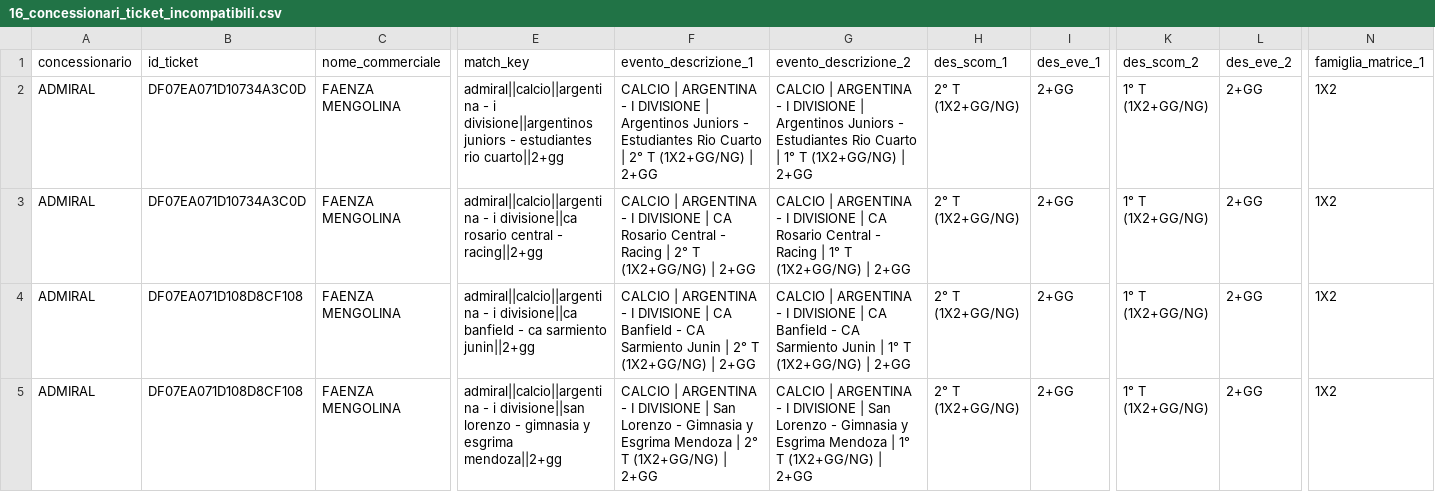
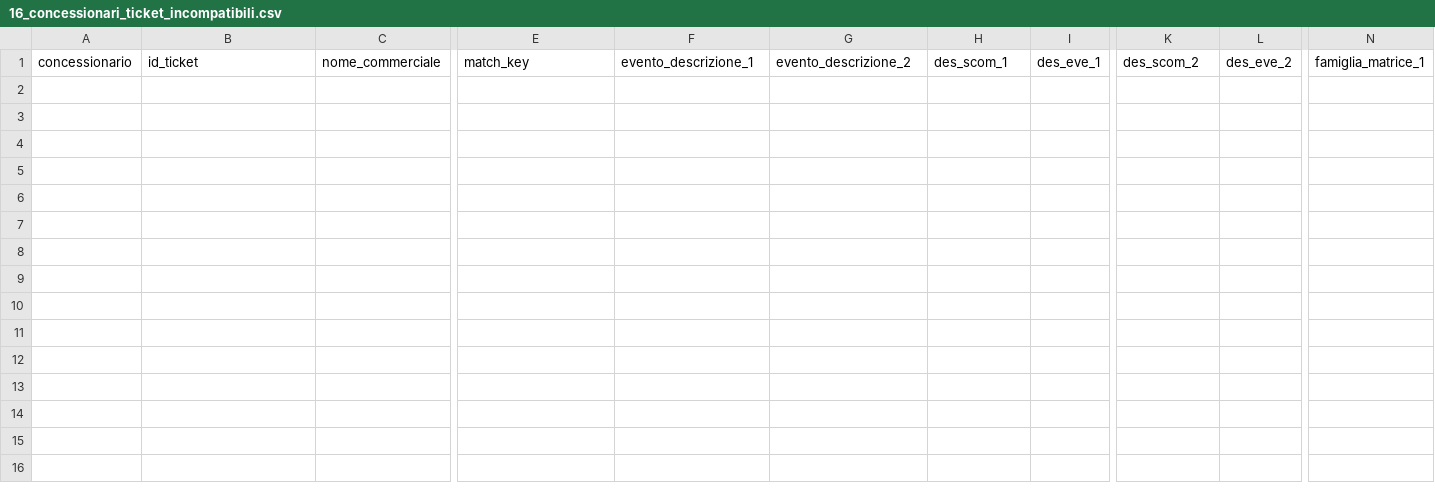
Before and after one commit to albagammamarketing-source/63_montecarlo_incompatibili, a CSV file: output/16_concessionari_ticket_incompatibili.csv, drawn as a sheet; only a part is shown, gaps mark what is left out; rows hold the shown columns only; the diff names each change by its address in the sheet, - before the commit and + after, or states it on an @@ line.

```diff
--- a/output/16_concessionari_ticket_incompatibili.csv
+++ b/output/16_concessionari_ticket_incompatibili.csv
-row 2: ADMIRAL | DF07EA071D10734A3C0D | FAENZA MENGOLINA | admiral||calcio||argentina - i divisione||argentinos juniors - estudiantes rio cuarto||2+gg | CALCIO | ARGENTINA - I DIVISIONE | Argentinos Juniors - Estudiantes Rio Cuarto | 2° T (1X2+GG/NG) | 2+GG | CALCIO | ARGENTINA - I DIVISIONE | Argentinos Juniors - Estudiantes Rio Cuarto | 1° T (1X2+GG/NG) | 2+GG | 2° T (1X2+GG/NG) | 2+GG | 1° T (1X2+GG/NG) | 2+GG | 1X2
-row 3: ADMIRAL | DF07EA071D10734A3C0D | FAENZA MENGOLINA | admiral||calcio||argentina - i divisione||ca rosario central - racing||2+gg | CALCIO | ARGENTINA - I DIVISIONE | CA Rosario Central - Racing | 2° T (1X2+GG/NG) | 2+GG | CALCIO | ARGENTINA - I DIVISIONE | CA Rosario Central - Racing | 1° T (1X2+GG/NG) | 2+GG | 2° T (1X2+GG/NG) | 2+GG | 1° T (1X2+GG/NG) | 2+GG | 1X2
-row 4: ADMIRAL | DF07EA071D108D8CF108 | FAENZA MENGOLINA | admiral||calcio||argentina - i divisione||ca banfield - ca sarmiento junin||2+gg | CALCIO | ARGENTINA - I DIVISIONE | CA Banfield - CA Sarmiento Junin | 2° T (1X2+GG/NG) | 2+GG | CALCIO | ARGENTINA - I DIVISIONE | CA Banfield - CA Sarmiento Junin | 1° T (1X2+GG/NG) | 2+GG | 2° T (1X2+GG/NG) | 2+GG | 1° T (1X2+GG/NG) | 2+GG | 1X2
-row 5: ADMIRAL | DF07EA071D108D8CF108 | FAENZA MENGOLINA | admiral||calcio||argentina - i divisione||san lorenzo - gimnasia y esgrima mendoza||2+gg | CALCIO | ARGENTINA - I DIVISIONE | San Lorenzo - Gimnasia y Esgrima Mendoza | 2° T (1X2+GG/NG) | 2+GG | CALCIO | ARGENTINA - I DIVISIONE | San Lorenzo - Gimnasia y Esgrima Mendoza | 1° T (1X2+GG/NG) | 2+GG | 2° T (1X2+GG/NG) | 2+GG | 1° T (1X2+GG/NG) | 2+GG | 1X2
```
Also changed, not shown: output/10_concessionari_riepilogo_probabilistico_per_nome_commerciale.csv, output/13_concessionari_montecarlo_per_nome_commerciale.csv, 15 other files.
